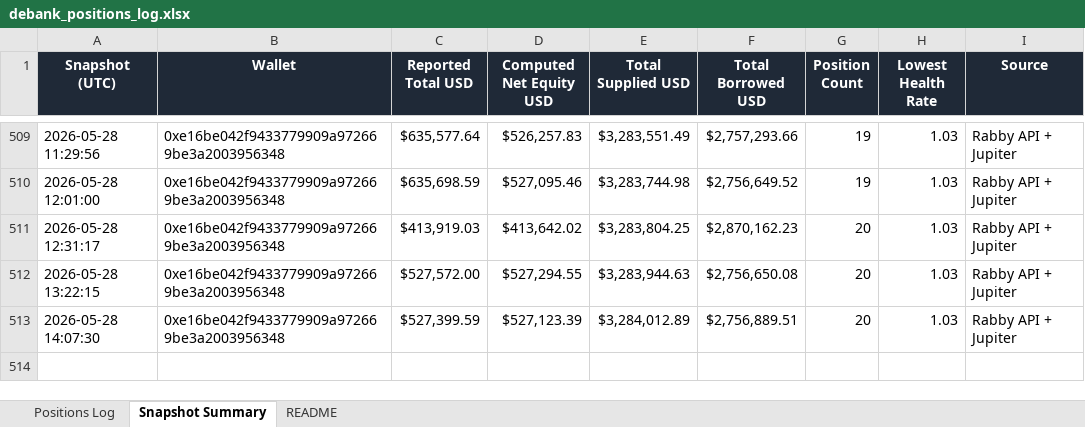
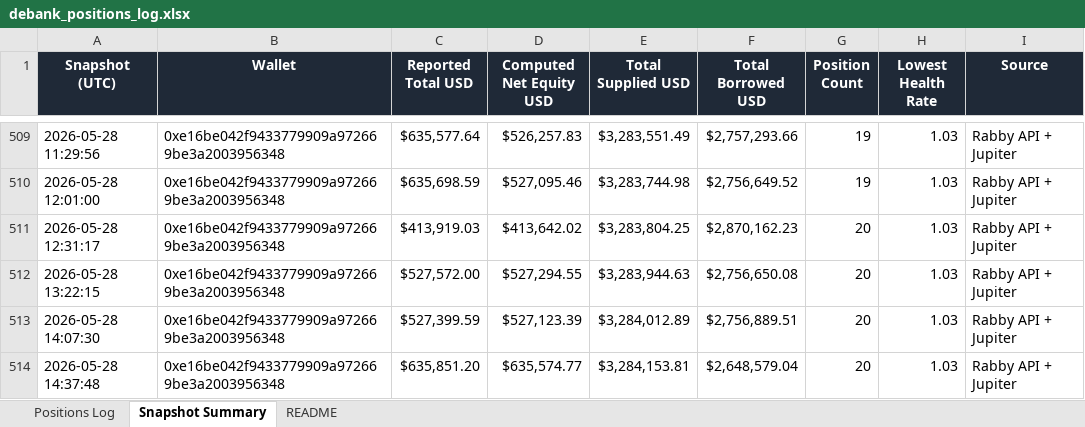
Before and after one commit to crypto-dashboard-777/defi-dashboard, an Excel workbook: outputs/debank_positions_log.xlsx, sheet Snapshot Summary, drawn as a sheet; only a part is shown, gaps mark what is left out; values as stored, in another font and other column widths than the file's, no borders; the diff names each change by its address in the sheet, - before the commit and + after, or states it on an @@ line.

```diff
--- a/outputs/debank_positions_log.xlsx (sheet Snapshot Summary)
+++ b/outputs/debank_positions_log.xlsx (sheet Snapshot Summary)
+row 514: 2026-05-28 14:37:48 | 0xe16be042f9433779909a972669be3a2003956348 | $635,851.20 | $635,574.77 | $3,284,153.81 | $2,648,579.04 | 20 | 1.03 | Rabby API + Jupiter
```
Also changed, not shown: sheet Positions Log, 6 other files.
